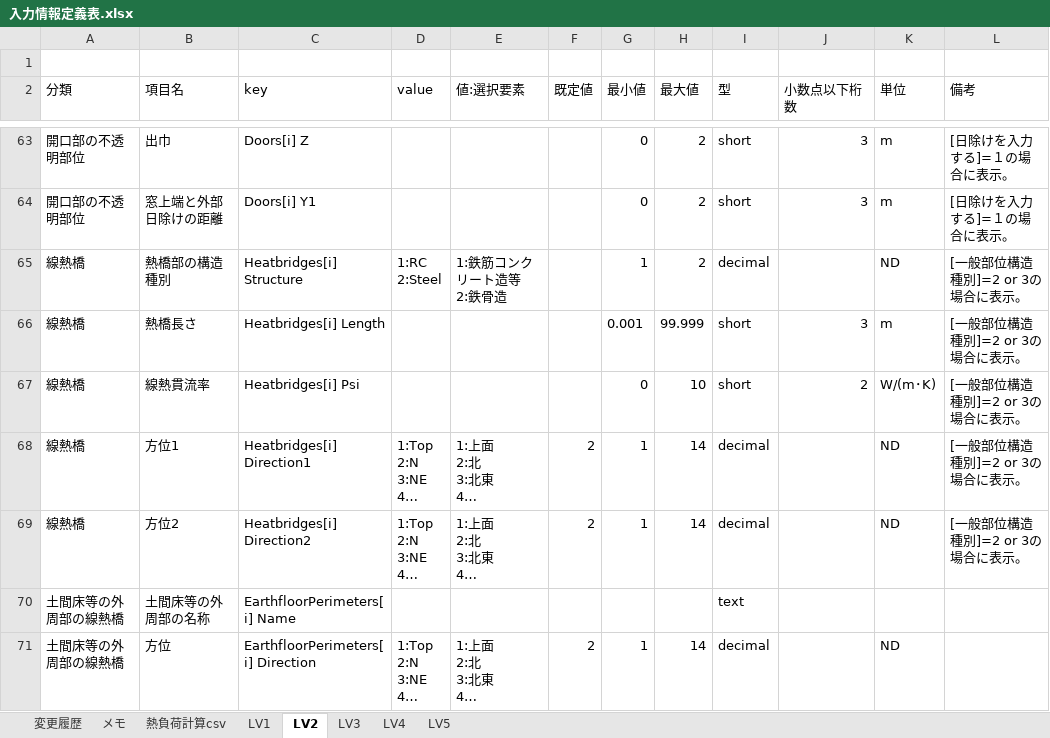
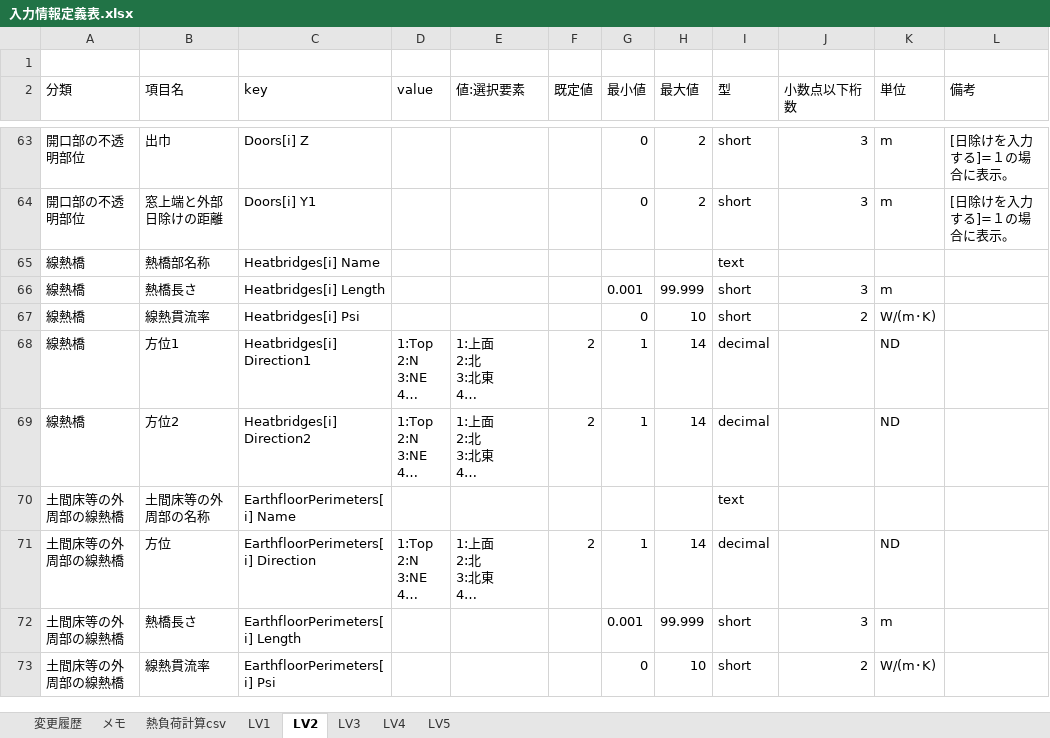
Before and after one commit to BRI-EES-House/heat_load_calc, an Excel workbook: 入力情報定義表.xlsx, sheet LV2, drawn as a sheet; only a part is shown, gaps mark what is left out; the shorter side is filled out with more unchanged rows; long unchanged cells end in …; values as stored, in another font and other column widths than the file's, no borders; removed rows and columns are numbered as before the commit, all else as after; ↵ is a line break in a cell; the diff names each change by its address in the sheet, - before the commit and + after, or states it on an @@ line.

```diff
--- a/入力情報定義表.xlsx (sheet LV2)
+++ b/入力情報定義表.xlsx (sheet LV2)
-row 65: 線熱橋 | 熱橋部の構造種別 | Heatbridges[i] Structure | 1:RC ↵ 2:Steel | 1:鉄筋コンクリート造等 ↵ 2:鉄骨造 |  | 1 | 2 | decimal |  | ND | [一般部位構造種別]=2 or 3の場合に表示。
+row 65: 線熱橋 | 熱橋部名称 | Heatbridges[i] Name |  |  |  |  |  | text
-L66:L69 (備考): [一般部位構造種別]=2 or 3の場合に表示。
+L66:L69 (備考): (empty)
```
Also changed, not shown: sheet LV3, sheet LV4.
